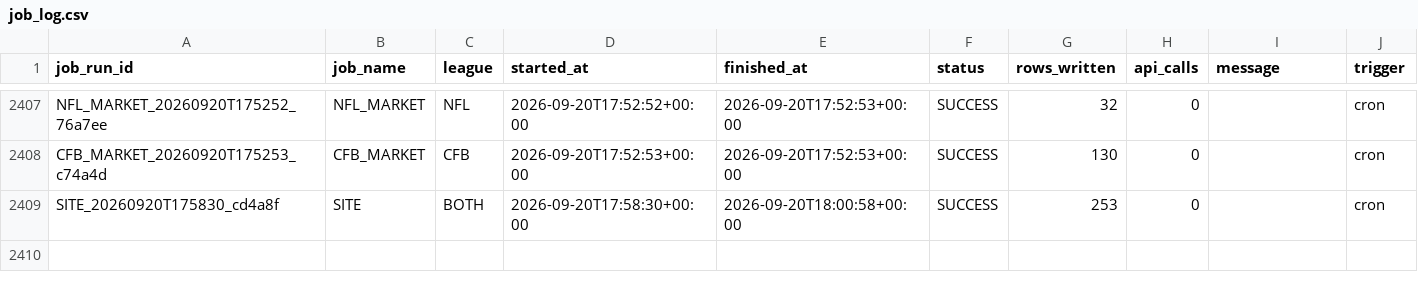
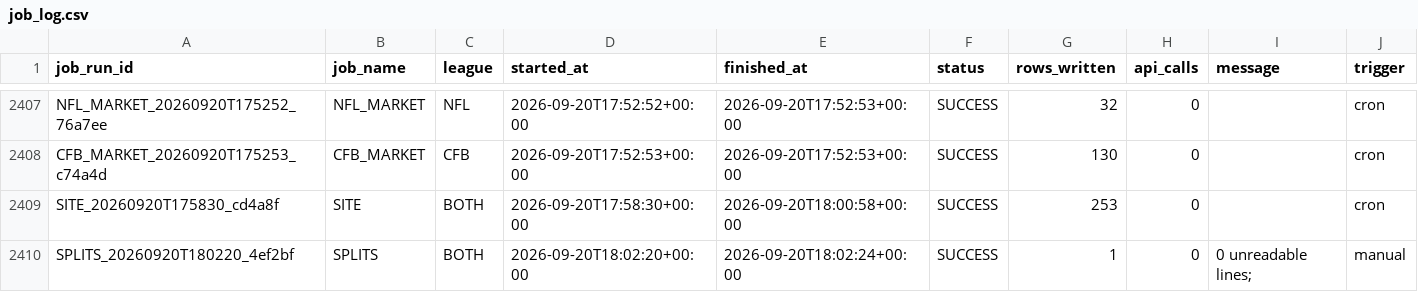
Before and after one commit to mapleleafs032/matchup-platform, a CSV file: data/tables/ops/job_log.csv, drawn as a sheet; only a part is shown, gaps mark what is left out; the diff names each change by its address in the sheet, - before the commit and + after, or states it on an @@ line.

```diff
--- a/data/tables/ops/job_log.csv
+++ b/data/tables/ops/job_log.csv
+row 2410: SPLITS_20260920T180220_4ef2bf | SPLITS | BOTH | 2026-09-20T18:02:20+00:00 | 2026-09-20T18:02:24+00:00 | SUCCESS | 1 | 0 | 0 unreadable lines; | manual
```
Also changed, not shown: data/tables/market/splits/CFB/2026/W04.csv, data/tables/ops/api_budget.csv, 4 other files.
